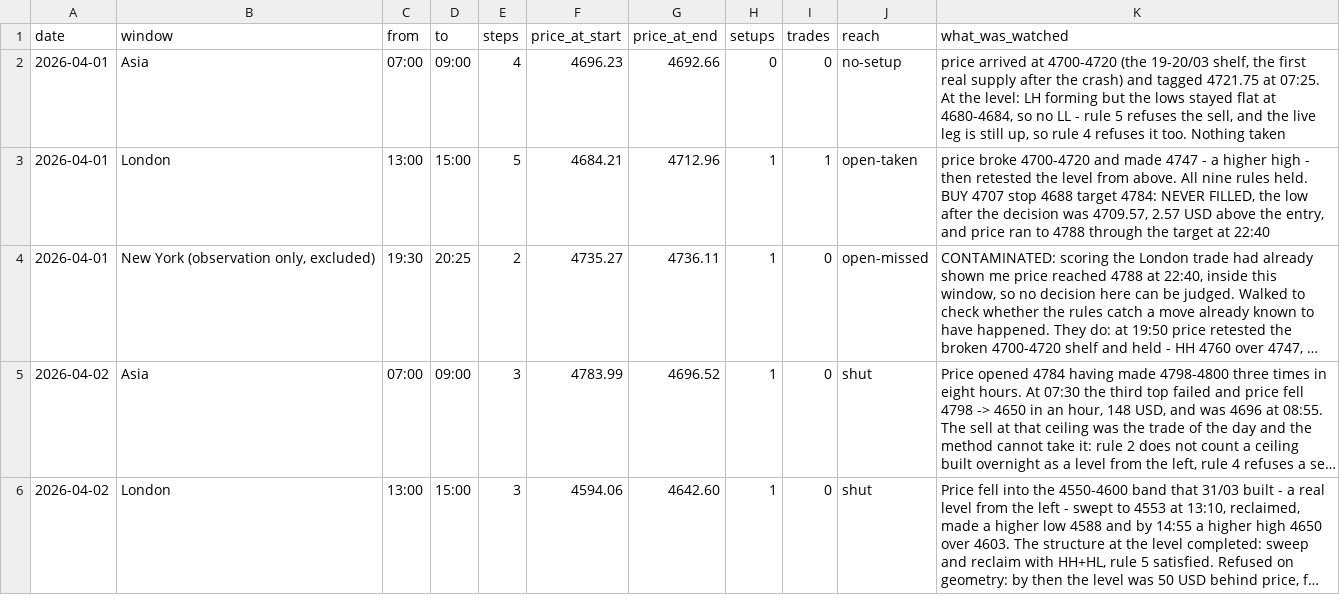
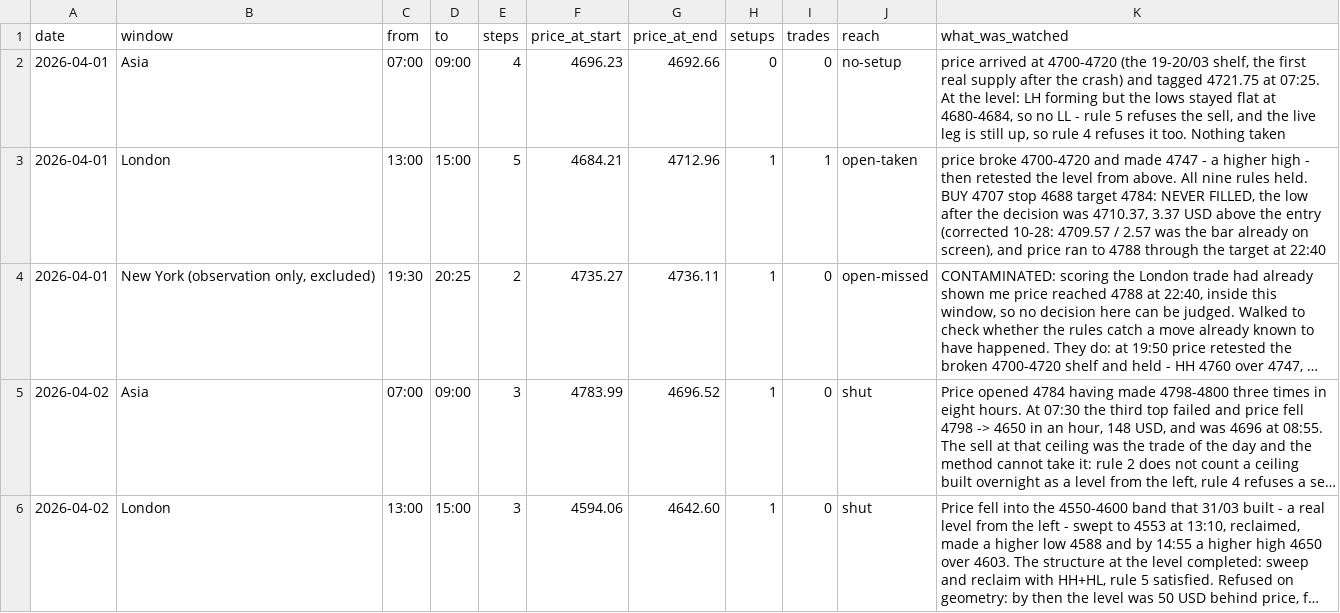
Before and after one commit to aomkuma/taa, a CSV file: eye/sessions.csv, drawn as a sheet; only a part is shown; long unchanged cells end in …; the diff names each change by its address in the sheet, - before the commit and + after, or states it on an @@ line.

```diff
--- a/eye/sessions.csv
+++ b/eye/sessions.csv
-K3 (what_was_watched): …decision was 4709.57, 2.57 USD above the entry, and price…
+K3 (what_was_watched): …decision was 4710.37, 3.37 USD above the entry (corrected 10-28: 4709.57 / 2.57 was the bar already on screen), and price…
```
Also changed, not shown: eye/ledger.csv, eye/ledger_control.csv, 9 other files.
